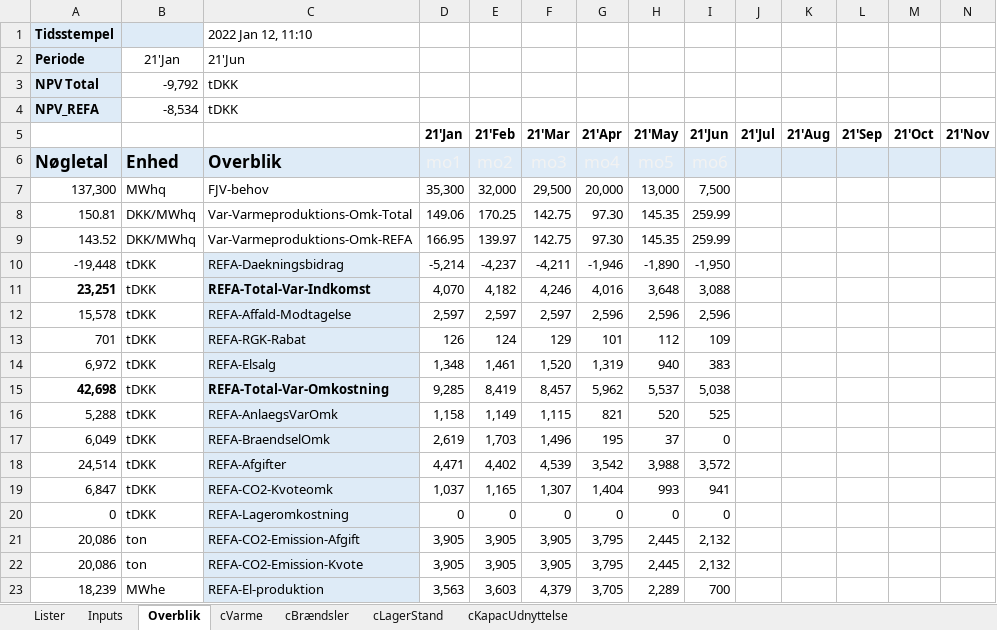
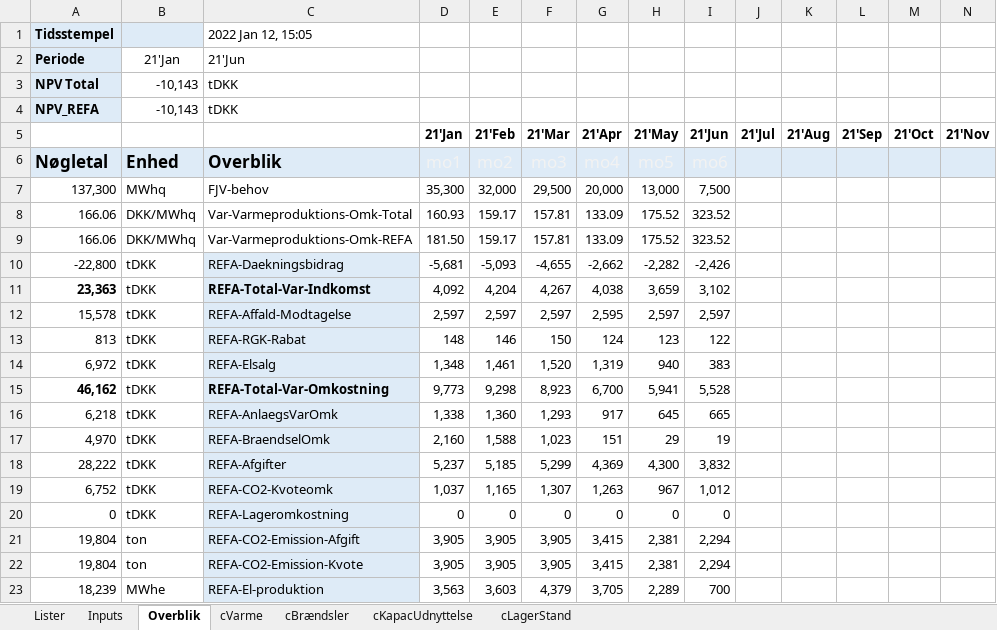
Before and after one commit to AddedValues/REFA_Affald, an Excel workbook: GAMS/REFAoutput.xlsm, sheet Overblik, drawn as a sheet; only a part is shown; values as stored, in another font and other column widths than the file's, no borders; conditional formats not drawn; removed rows and columns are numbered as before the commit, all else as after; rows hold the shown columns only; the diff covers the shown part only; the diff names each change by its address in the sheet, - before the commit and + after, or states it on an @@ line.

```diff
--- a/GAMS/REFAoutput.xlsm (sheet Overblik)
+++ b/GAMS/REFAoutput.xlsm (sheet Overblik)
@@ sheet tab order changed: Lister | Inputs | Overblik | cVarme | cBrændsler | cKapacUdnyttelse | cLagerStand @@
-C1: 2022 Jan 12, 11:10
+C1: 2022 Jan 12, 15:05
-B3: -9,792
+B3: -10,143
-B4: -8,534
+B4: -10,143
-row 8: 150.81 | DKK/MWhq | Var-Varmeproduktions-Omk-Total | 149.06 | 170.25 | 142.75 | 97.30 | 145.35 | 259.99
-row 9: 143.52 | DKK/MWhq | Var-Varmeproduktions-Omk-REFA | 166.95 | 139.97 | 142.75 | 97.30 | 145.35 | 259.99
-row 10: -19,448 | tDKK | REFA-Daekningsbidrag | -5,214 | -4,237 | -4,211 | -1,946 | -1,890 | -1,950
-row 11: 23,251 | tDKK | REFA-Total-Var-Indkomst | 4,070 | 4,182 | 4,246 | 4,016 | 3,648 | 3,088
+row 8: 166.06 | DKK/MWhq | Var-Varmeproduktions-Omk-Total | 160.93 | 159.17 | 157.81 | 133.09 | 175.52 | 323.52
+row 9: 166.06 | DKK/MWhq | Var-Varmeproduktions-Omk-REFA | 181.50 | 159.17 | 157.81 | 133.09 | 175.52 | 323.52
+row 10: -22,800 | tDKK | REFA-Daekningsbidrag | -5,681 | -5,093 | -4,655 | -2,662 | -2,282 | -2,426
+row 11: 23,363 | tDKK | REFA-Total-Var-Indkomst | 4,092 | 4,204 | 4,267 | 4,038 | 3,659 | 3,102
-G12 (21'Apr): 2,596
+G12 (21'Apr): 2,595
-H12 (21'May): 2,596
+H12 (21'May): 2,597
-I12 (21'Jun): 2,596
+I12 (21'Jun): 2,597
-row 13: 701 | tDKK | REFA-RGK-Rabat | 126 | 124 | 129 | 101 | 112 | 109
+row 13: 813 | tDKK | REFA-RGK-Rabat | 148 | 146 | 150 | 124 | 123 | 122
-row 15: 42,698 | tDKK | REFA-Total-Var-Omkostning | 9,285 | 8,419 | 8,457 | 5,962 | 5,537 | 5,038
-row 16: 5,288 | tDKK | REFA-AnlaegsVarOmk | 1,158 | 1,149 | 1,115 | 821 | 520 | 525
-row 17: 6,049 | tDKK | REFA-BraendselOmk | 2,619 | 1,703 | 1,496 | 195 | 37 | 0
-row 18: 24,514 | tDKK | REFA-Afgifter | 4,471 | 4,402 | 4,539 | 3,542 | 3,988 | 3,572
+row 15: 46,162 | tDKK | REFA-Total-Var-Omkostning | 9,773 | 9,298 | 8,923 | 6,700 | 5,941 | 5,528
+row 16: 6,218 | tDKK | REFA-AnlaegsVarOmk | 1,338 | 1,360 | 1,293 | 917 | 645 | 665
+row 17: 4,970 | tDKK | REFA-BraendselOmk | 2,160 | 1,588 | 1,023 | 151 | 29 | 19
+row 18: 28,222 | tDKK | REFA-Afgifter | 5,237 | 5,185 | 5,299 | 4,369 | 4,300 | 3,832
-A19: 6,847
+A19: 6,752
-G19 (21'Apr): 1,404
+G19 (21'Apr): 1,263
-H19 (21'May): 993
+H19 (21'May): 967
-I19 (21'Jun): 941
+I19 (21'Jun): 1,012
-A21:A22: 20,086
+A21:A22: 19,804
-G21:G22 (21'Apr): 3,795
+G21:G22 (21'Apr): 3,415
-H21:H22 (21'May): 2,445
+H21:H22 (21'May): 2,381
-I21:I22 (21'Jun): 2,132
+I21:I22 (21'Jun): 2,294
```
Also changed, not shown: 8 added rows, 8 removed rows and 63 edited cells elsewhere in this sheet, sheet Inputs, formulas that keep their value, charts or pictures, GAMS/REFAinputM.xlsm, 1 other file.
